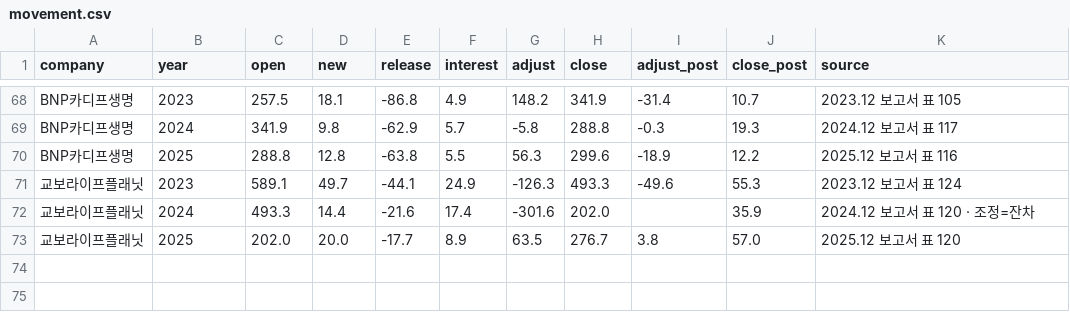
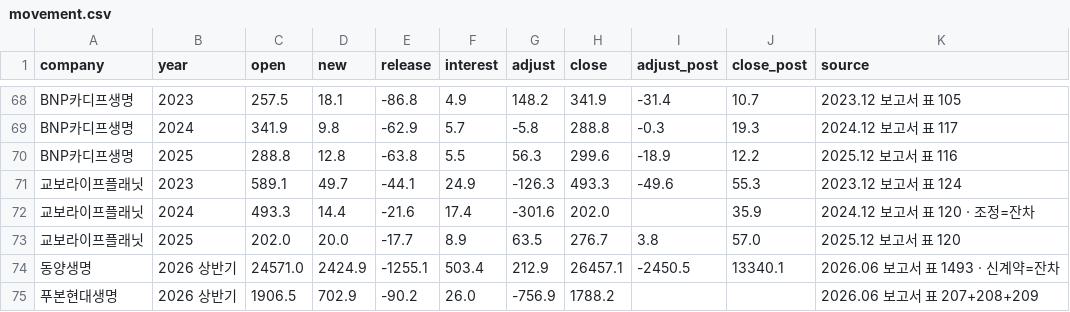
Before and after one commit to seok917/csm-explorer, a CSV file: data/movement.csv, drawn as a sheet; only a part is shown, gaps mark what is left out; the diff names each change by its address in the sheet, - before the commit and + after, or states it on an @@ line.

```diff
--- a/data/movement.csv
+++ b/data/movement.csv
+row 74: 동양생명 | 2026 상반기 | 24571.0 | 2424.9 | -1255.1 | 503.4 | 212.9 | 26457.1 | -2450.5 | 13340.1 | 2026.06 보고서 표 1493 · 신계약=잔차
+row 75: 푸본현대생명 | 2026 상반기 | 1906.5 | 702.9 | -90.2 | 26.0 | -756.9 | 1788.2 |  |  | 2026.06 보고서 표 207+208+209
```
Also changed, not shown: data/checks.csv, data/fisis_metrics.csv, 18 other files.
